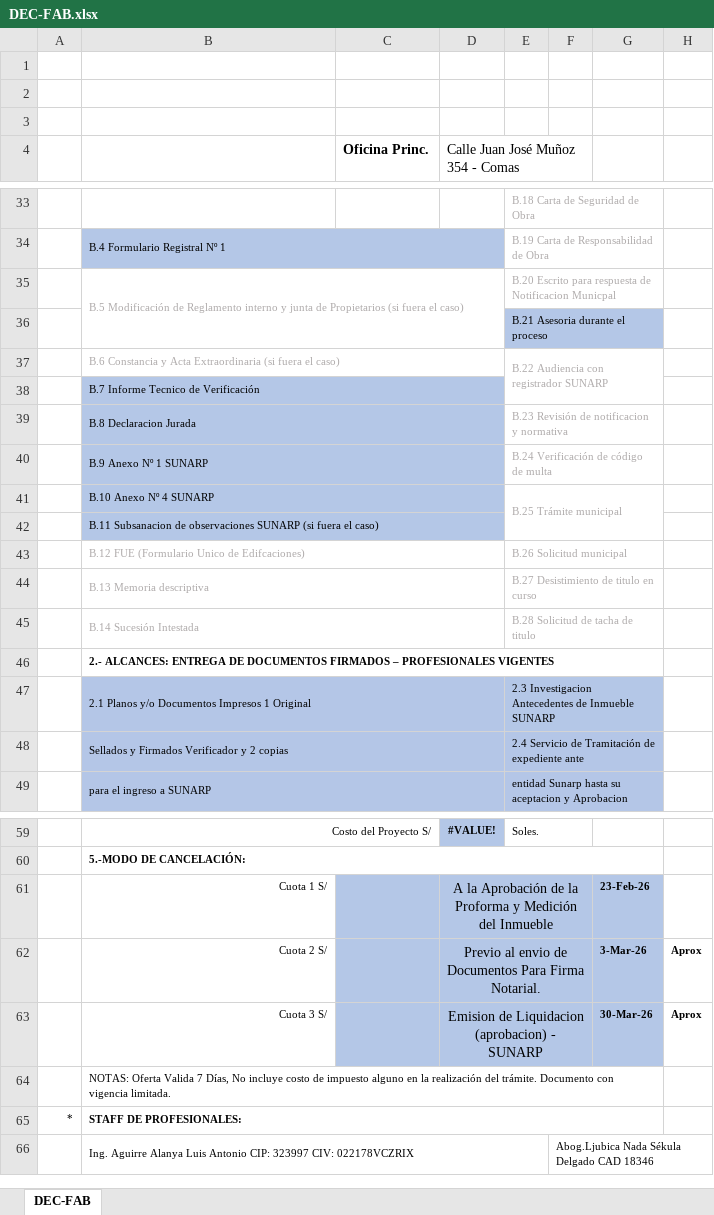
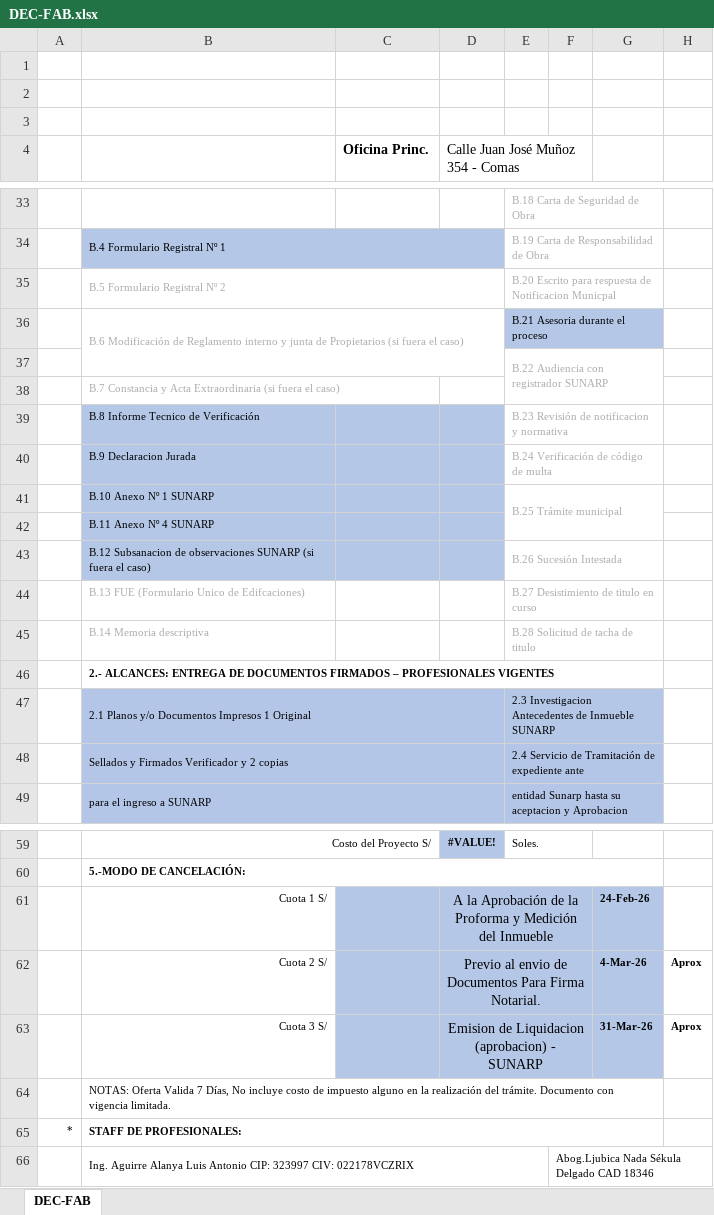
Before and after one commit to Planos-Peru-Ingenieros/planos-react-app, an Excel workbook: backend/docs/DEC-FAB.xlsx, sheet DEC-FAB, drawn as a sheet; only a part is shown, gaps mark what is left out; values as stored, in another font and other column widths than the file's, no borders; charts and pictures not drawn; removed rows and columns are numbered as before the commit, all else as after; the diff covers the shown part only; the diff names each change by its address in the sheet, - before the commit and + after, or states it on an @@ line.

```diff
--- a/backend/docs/DEC-FAB.xlsx (sheet DEC-FAB)
+++ b/backend/docs/DEC-FAB.xlsx (sheet DEC-FAB)
-B35: B.5 Modificación de Reglamento interno y junta de Propietarios (si fuera el caso)
+B35: B.5 Formulario Registral Nº 2
-B35:D36 merged
+B35:D35 merged
+row 36:  | B.6 Modificación de Reglamento interno y junta de Propietarios (si fuera el caso) |  |  | B.21 Asesoria durante el proceso
-E37: B.21 Asesoria durante el proceso
+E37: B.22 Audiencia con registrador SUNARP
-E37:G37 fill: #B4C7E7
+E37:G37 fill: none
-E37 text colour: black
+E37 text colour: #AFABAB
-E36:G36 merged
+E37:G38 merged
-row 37:  | B.6 Constancia y Acta Extraordinaria (si fuera el caso) |  |  | B.22 Audiencia con registrador SUNARP
-B38: B.7 Informe Tecnico de Verificación
+B38: B.7 Constancia y Acta Extraordinaria (si fuera el caso)
-B38:D38 fill: #B4C7E7
+B38:D38 fill: none
-B38 text colour: black
+B38 text colour: #AFABAB
-B38:D38 merged
-B39: B.8 Declaracion Jurada
+B39: B.8 Informe Tecnico de Verificación
-B39:D39 merged
-B40: B.9 Anexo Nº 1 SUNARP
+B40: B.9 Declaracion Jurada
-B40:D40 merged
-B41: B.10 Anexo Nº 4 SUNARP
+B41: B.10 Anexo Nº 1 SUNARP
-B41:D41 merged
-B42: B.11 Subsanacion de observaciones SUNARP (si fuera el caso)
+B42: B.11 Anexo Nº 4 SUNARP
-B42:D42 merged
-row 43:  | B.12 FUE (Formulario Unico de Edifcaciones) |  |  | B.26 Solicitud municipal
+row 43:  | B.12 Subsanacion de observaciones SUNARP (si fuera el caso) |  |  | B.26 Sucesión Intestada
-B44: B.13 Memoria descriptiva
+B44: B.13 FUE (Formulario Unico de Edifcaciones)
-B44:D44 merged
-B45: B.14 Sucesión Intestada
+B45: B.14 Memoria descriptiva
-B45:D45 merged
-G61: 23-Feb-26
+G61: 24-Feb-26
-G62: 3-Mar-26
+G62: 4-Mar-26
-G63: 30-Mar-26
+G63: 31-Mar-26
```
Also changed, not shown: 1 edited cell elsewhere in this sheet, backend/docs/DEC-IND.xlsx, backend/docs/DEC-SUB.xlsx, 2 other files.
